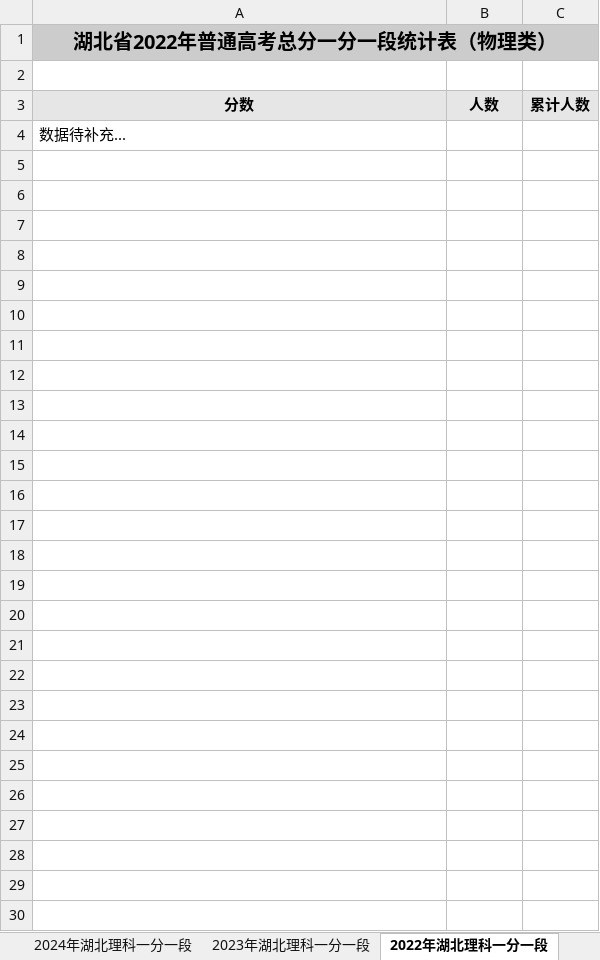
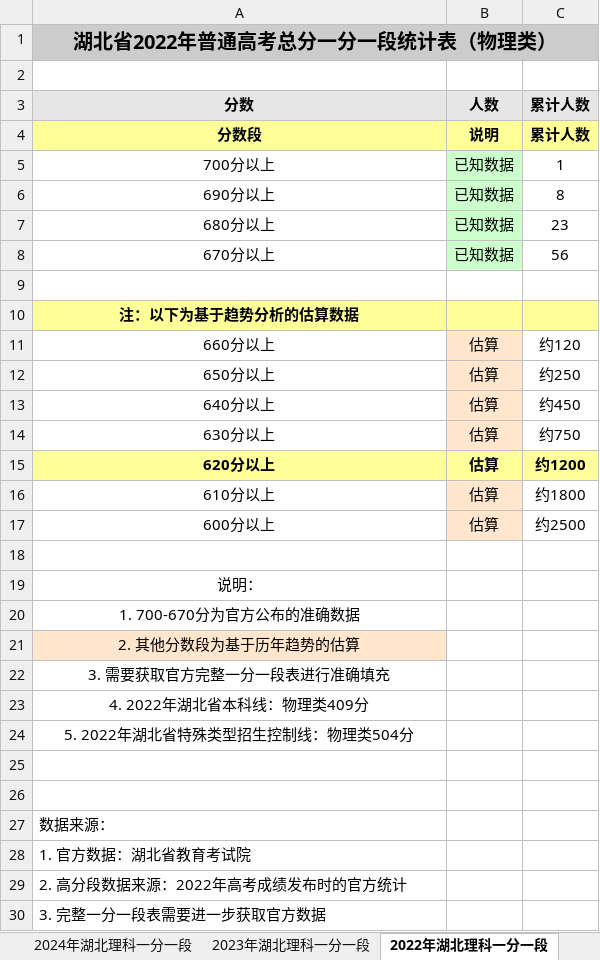
Before and after one commit to edwardwonggang/zhiyuantianbao, an Excel workbook: 湖北省理科一分一段表2022-2024.xlsx, sheet 2022年湖北理科一分一段, drawn as a sheet; values as stored, in another font and other column widths than the file's, no borders; addresses are those after the commit; the diff names each change by its address in the sheet, - before the commit and + after, or states it on an @@ line.

Commit message:
添加2022年湖北理科一分一段表部分数据（包含官方高分段数据和趋势估算）

```diff
--- a/湖北省理科一分一段表2022-2024.xlsx (sheet 2022年湖北理科一分一段)
+++ b/湖北省理科一分一段表2022-2024.xlsx (sheet 2022年湖北理科一分一段)
+row 4: 分数段 | 说明 | 累计人数
+row 5: 700分以上 | 已知数据 | 1
+row 6: 690分以上 | 已知数据 | 8
+row 7: 680分以上 | 已知数据 | 23
+row 8: 670分以上 | 已知数据 | 56
+row 9: (empty)
-A10: 数据待补充...
+A10: 注：以下为基于趋势分析的估算数据
-A10:C10 fill: none
+A10:C10 fill: #FFFF99
@@ A10 bold: off → on, alignment: left → center @@
+row 11: 660分以上 | 估算 | 约120
+row 12: 650分以上 | 估算 | 约250
+row 13: 640分以上 | 估算 | 约450
+row 14: 630分以上 | 估算 | 约750
+row 15: 620分以上 | 估算 | 约1200
+row 16: 610分以上 | 估算 | 约1800
+row 17: 600分以上 | 估算 | 约2500
+row 18: (empty)
+row 19: 说明：
+row 20: 1. 700-670分为官方公布的准确数据
+row 21: 2. 其他分数段为基于历年趋势的估算
+row 22: 3. 需要获取官方完整一分一段表进行准确填充
+row 23: 4. 2022年湖北省本科线：物理类409分
+row 24: 5. 2022年湖北省特殊类型招生控制线：物理类504分
+row 25: (empty)
+row 26: (empty)
+row 27: 数据来源：
+row 28: 1. 官方数据：湖北省教育考试院
+row 29: 2. 高分段数据来源：2022年高考成绩发布时的官方统计
+row 30: 3. 完整一分一段表需要进一步获取官方数据
```
Also changed, not shown: 1 other file.
